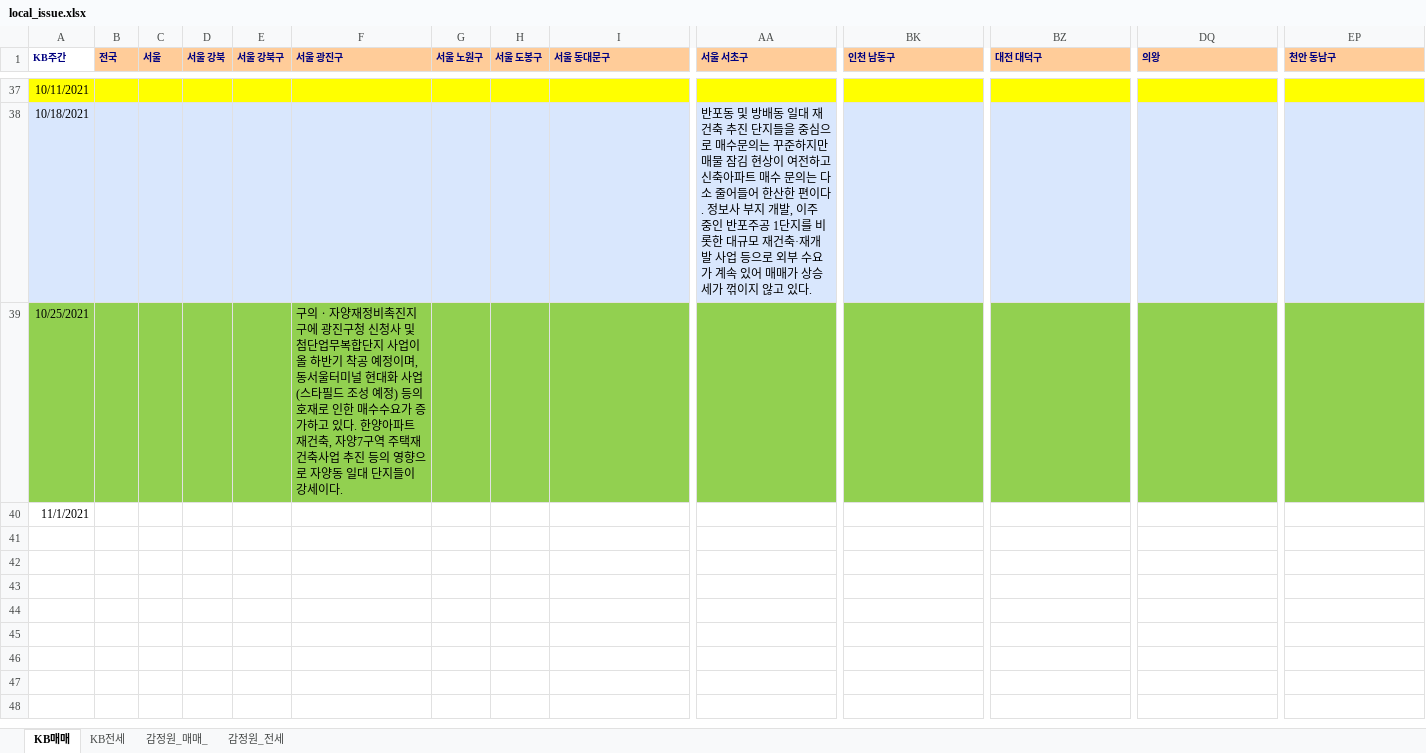
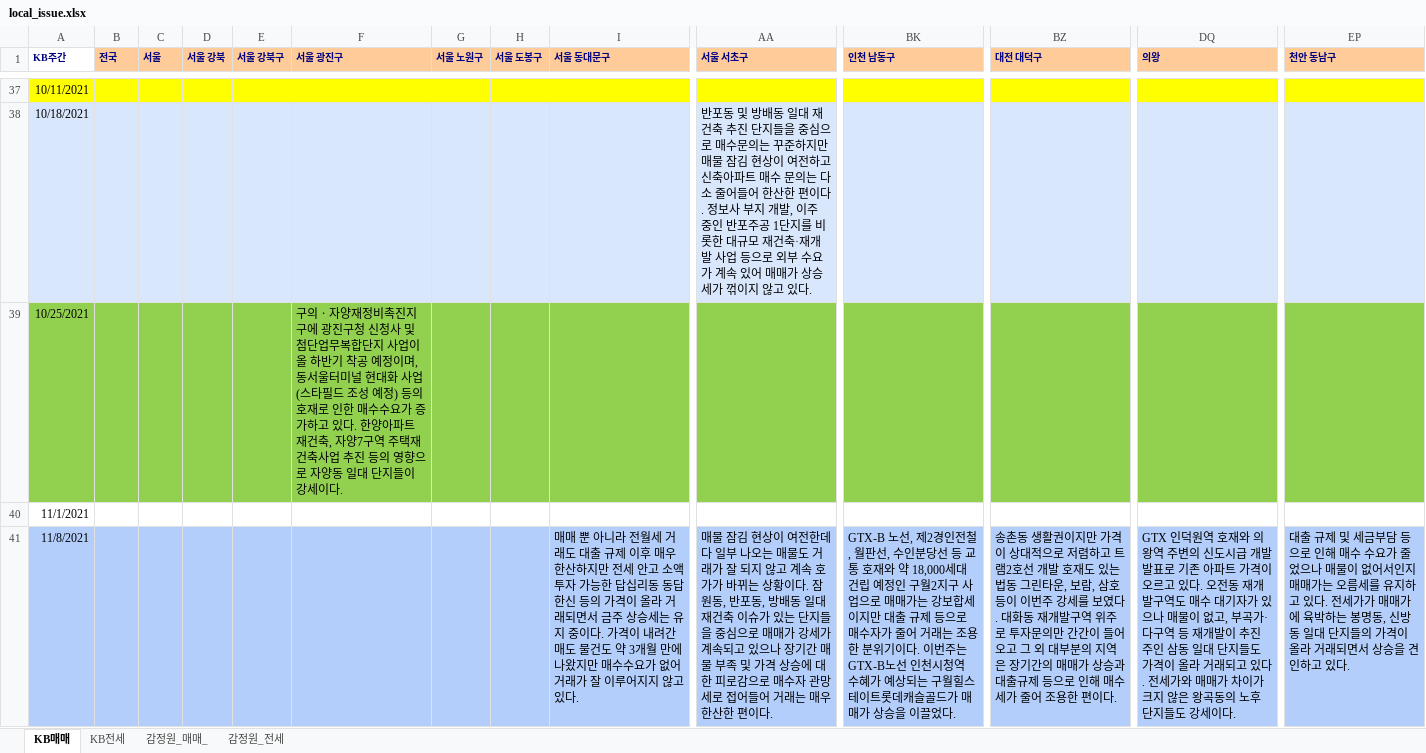
Before and after one commit to sizipusx/fundamental, an Excel workbook: files/local_issue.xlsx, sheet KB매매, drawn as a sheet; only a part is shown, gaps mark what is left out; values as stored, in another font and other column widths than the file's, no borders; rows hold the shown columns only; the diff covers the shown part only; the diff names each change by its address in the sheet, - before the commit and + after, or states it on an @@ line.

Commit message:
Add files via upload

```diff
--- a/files/local_issue.xlsx (sheet KB매매)
+++ b/files/local_issue.xlsx (sheet KB매매)
+row 41: 11/8/2021 |  |  |  |  |  |  |  | 매매 뿐 아니라 전월세 거래도 대출 규제 이후 매우 한산하지만 전세 안고 소액투자 가능한 답십리동 동답한신 등의 가격이 올라 거래되면서 금주 상승세는 유지 중이다. 가격이 내려간 매도 물건도 약 3개월 만에 나왔지만 매수수요가 없어 거래가 잘 이루어지지 않고 있다. | 매물 잠김 현상이 여전한데다 일부 나오는 매물도 거래가 잘 되지 않고 계속 호가가 바뀌는 상황이다. 잠원동, 반포동, 방배동 일대 재건축 이슈가 있는 단지들을 중심으로 매매가 강세가 계속되고 있으나 장기간 매물 부족 및 가격 상승에 대한 피로감으로 매수자 관망세로 접어들어 거래는 매우 한산한 편이다. | GTX-B 노선, 제2경인전철, 월판선, 수인분당선 등 교통 호재와 약 18,000세대 건립 예정인 구월2지구 사업으로 매매가는 강보합세이지만 대출 규제 등으로 매수자가 줄어 거래는 조용한 분위기이다. 이번주는 GTX-B노선 인천시청역 수혜가 예상되는 구월힐스테이트롯데캐슬골드가 매매가 상승을 이끌었다. | 송촌동 생활권이지만 가격이 상대적으로 저렴하고 트램2호선 개발 호재도 있는 법동 그린타운, 보람, 삼호 등이 이번주 강세를 보였다. 대화동 재개발구역 위주로 투자문의만 간간이 들어오고 그 외 대부분의 지역은 장기간의 매매가 상승과 대출규제 등으로 인해 매수세가 줄어 조용한 편이다. | GTX 인덕원역 호재와 의왕역 주변의 신도시급 개발 발표로 기존 아파트 가격이 오르고 있다. 오전동 재개발구역도 매수 대기자가 있으나 매물이 없고, 부곡가·다구역 등 재개발이 추진 주인 삼동 일대 단지들도 가격이 올라 거래되고 있다. 전세가와 매매가 차이가 크지 않은 왕곡동의 노후 단지들도 강세이다. | 대출 규제 및 세금부담 등으로 인해 매수 수요가 줄었으나 매물이 없어서인지 매매가는 오름세를 유지하고 있다. 전세가가 매매가에 육박하는 봉명동, 신방동 일대 단지들의 가격이 올라 거래되면서 상승을 견인하고 있다.
```
Also changed, not shown: 1 added row elsewhere in this sheet, sheet KB전세.
